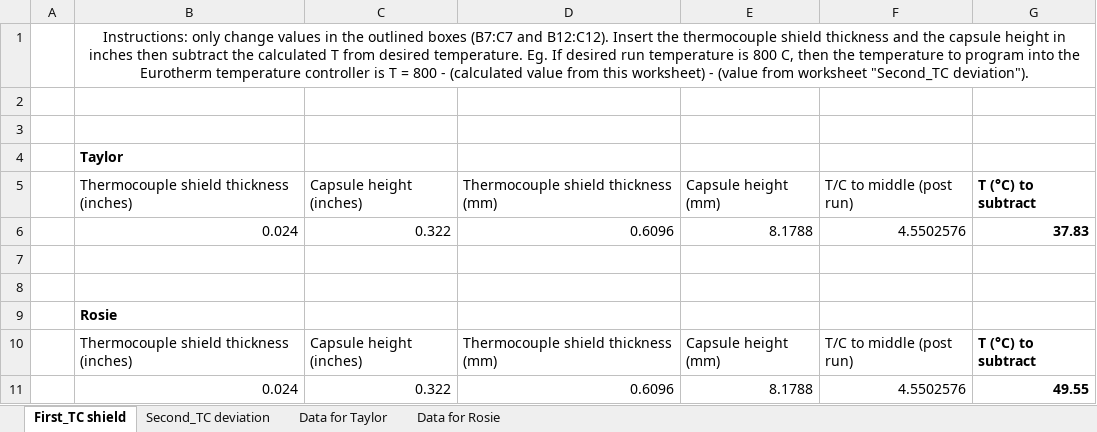
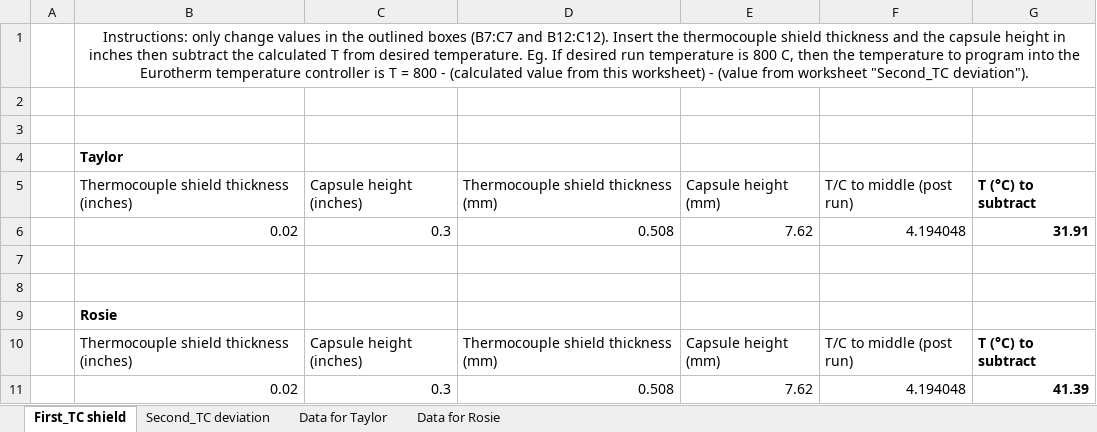
Before and after one commit to kaylai/epic-tc-calculator, an Excel workbook: excel/Calculating TC temp.xlsx, sheet First_TC shield, drawn as a sheet; values as stored, in another font and other column widths than the file's, no borders; removed rows and columns are numbered as before the commit, all else as after; the diff names each change by its address in the sheet, - before the commit and + after, or states it on an @@ line.

```diff
--- a/excel/Calculating TC temp.xlsx (sheet First_TC shield)
+++ b/excel/Calculating TC temp.xlsx (sheet First_TC shield)
-row 6:  | 0.024 | 0.322 | 0.6096 | 8.1788 | 4.5502576 | 37.83
+row 6:  | 0.02 | 0.3 | 0.508 | 7.62 | 4.194048 | 31.91
-row 11:  | 0.024 | 0.322 | 0.6096 | 8.1788 | 4.5502576 | 49.55
+row 11:  | 0.02 | 0.3 | 0.508 | 7.62 | 4.194048 | 41.39
```
Also changed, not shown: 7 other files.
